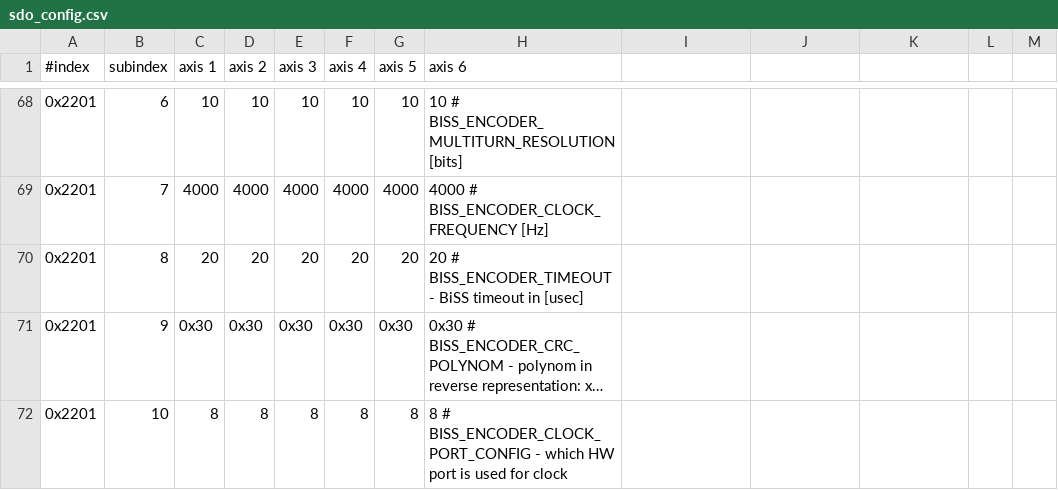
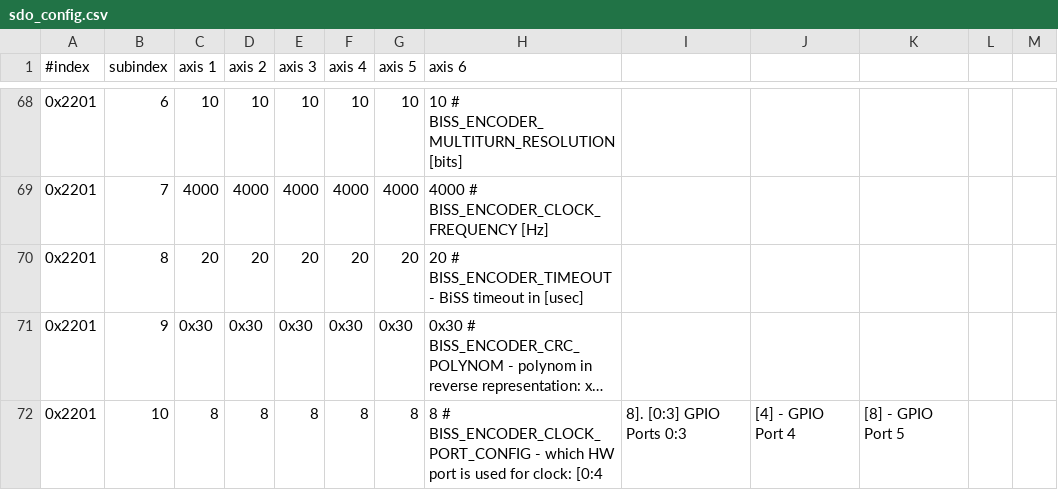
Before and after one commit to xudeng22/sc_sncn_ethercat_drive, a CSV file: examples/app_demo_master_cyclic/sdo_config/sdo_config.csv, drawn as a sheet; only a part is shown, gaps mark what is left out; long unchanged cells end in …; the diff covers the shown part only; the diff names each change by its address in the sheet, - before the commit and + after, or states it on an @@ line.

```diff
--- a/examples/app_demo_master_cyclic/sdo_config/sdo_config.csv
+++ b/examples/app_demo_master_cyclic/sdo_config/sdo_config.csv
-H72 (axis 6): …used for clock
+H72 (axis 6): …used for clock: [0:4
-I72: (empty)
+I72: 8]. [0:3] GPIO Ports 0:3
-J72: (empty)
+J72: [4] - GPIO Port 4
-K72: (empty)
+K72: [8] - GPIO Port 5
```
Also changed, not shown: 2 added rows and 14 edited cells elsewhere in this file, examples/app_demo_master_ethercat_tuning/sdo_config/sdo_config.csv.
